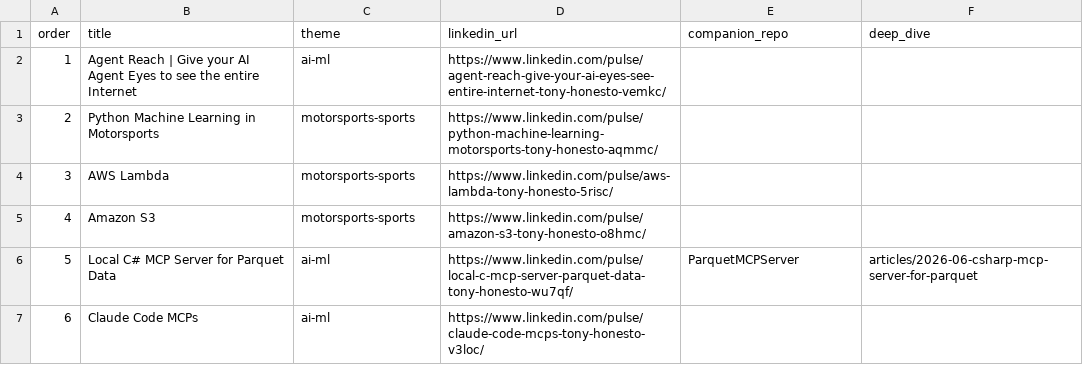
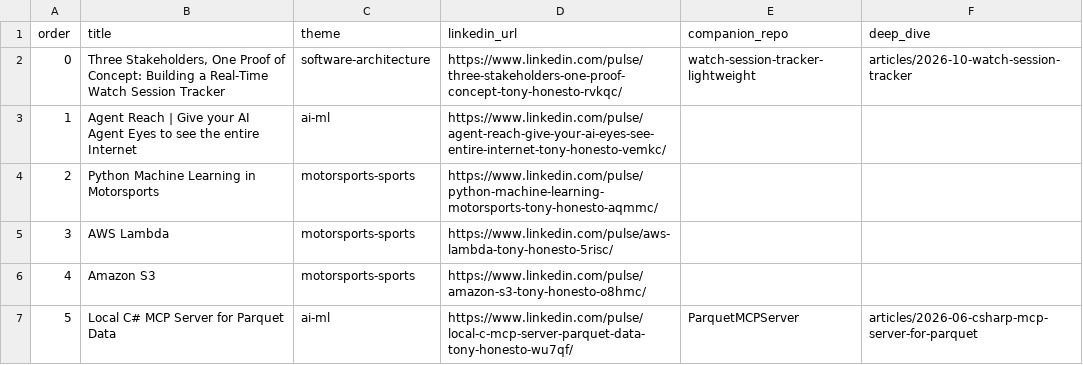
Before and after one commit to atonyhonesto/tech-articles, a CSV file: articles.csv, drawn as a sheet; only a part is shown; the shorter side is filled out with more unchanged rows; the diff names each change by its address in the sheet, - before the commit and + after, or states it on an @@ line.

```diff
--- a/articles.csv
+++ b/articles.csv
+row 2: 0 | Three Stakeholders, One Proof of Concept: Building a Real-Time Watch Session Tracker | software-architecture | https://www.linkedin.com/pulse/three-stakeholders-one-proof-concept-tony-honesto-rvkqc/ | watch-session-tracker-lightweight | articles/2026-10-watch-session-tracker
```
Also changed, not shown: 2 other files.
